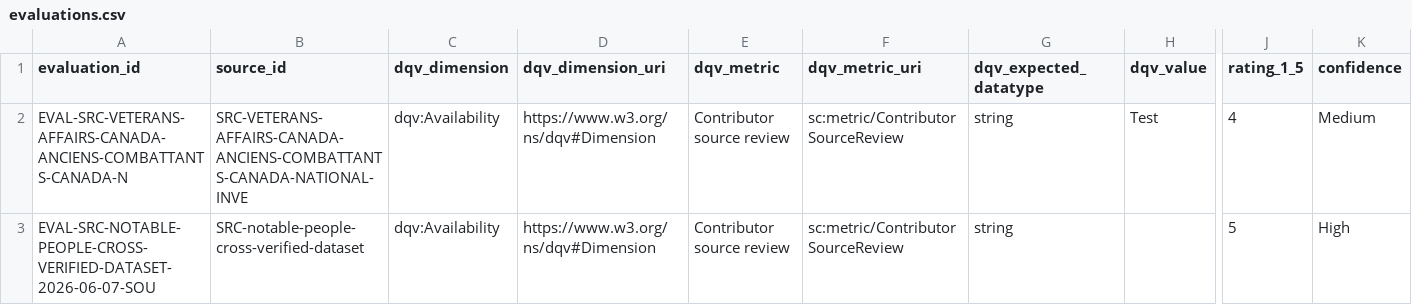
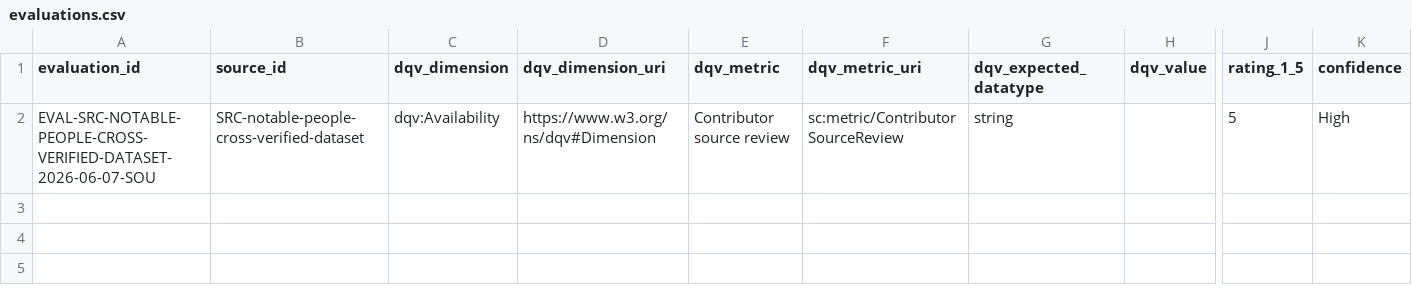
Before and after one commit to SourceCommons/source-commons-framework, a CSV file: data/evaluations.csv, drawn as a sheet; only a part is shown, gaps mark what is left out; rows hold the shown columns only; the diff names each change by its address in the sheet, - before the commit and + after, or states it on an @@ line.

Commit message:
Delete EVAL-SRC-VETERANS-AFFAIRS-CANADA-ANCIENS-COMBATTANTS-CANADA-N
Merged automatically after Source Commons reviewer deletion.

```diff
--- a/data/evaluations.csv
+++ b/data/evaluations.csv
-row 2: EVAL-SRC-VETERANS-AFFAIRS-CANADA-ANCIENS-COMBATTANTS-CANADA-N | SRC-VETERANS-AFFAIRS-CANADA-ANCIENS-COMBATTANTS-CANADA-NATIONAL-INVE | dqv:Availability | https://www.w3.org/ns/dqv#Dimension | Contributor source review | sc:metric/ContributorSourceReview | string | Test | 4 | Medium
```
